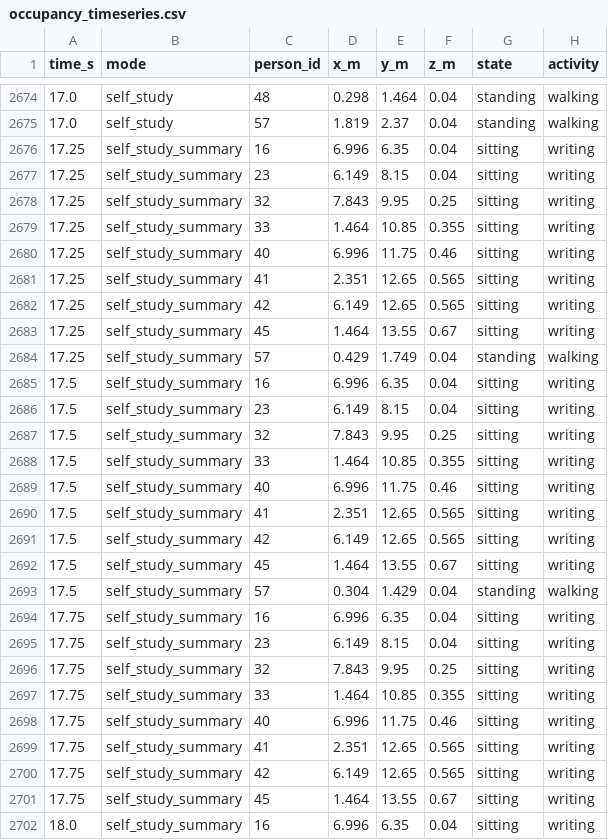
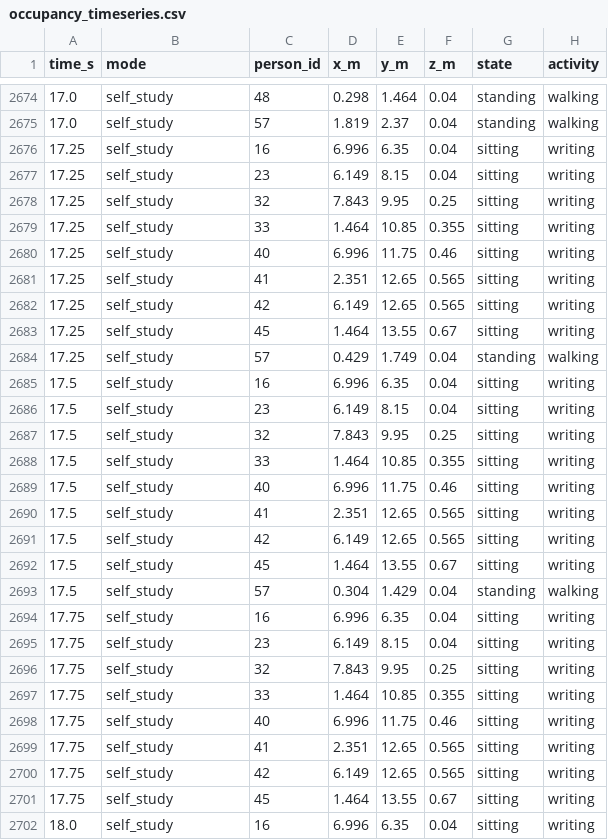
Before and after one commit to Lumos-exe/green-classroom-lighting-demo, a CSV file: outputs/data/occupancy_timeseries.csv, drawn as a sheet; only a part is shown, gaps mark what is left out; the diff covers the shown part only.

```diff
--- a/outputs/data/occupancy_timeseries.csv
+++ b/outputs/data/occupancy_timeseries.csv
@@ -2675,28 +2675,28 @@ time_s,mode,person_id,x_m,y_m,z_m,state,activity
 17.0,self_study,57,1.819,2.37,0.04,standing,walking
-17.25,self_study_summary,16,6.996,6.35,0.04,sitting,writing
-17.25,self_study_summary,23,6.149,8.15,0.04,sitting,writing
-17.25,self_study_summary,32,7.843,9.95,0.25,sitting,writing
-17.25,self_study_summary,33,1.464,10.85,0.355,sitting,writing
-17.25,self_study_summary,40,6.996,11.75,0.46,sitting,writing
-17.25,self_study_summary,41,2.351,12.65,0.565,sitting,writing
-17.25,self_study_summary,42,6.149,12.65,0.565,sitting,writing
-17.25,self_study_summary,45,1.464,13.55,0.67,sitting,writing
-17.25,self_study_summary,57,0.429,1.749,0.04,standing,walking
-17.5,self_study_summary,16,6.996,6.35,0.04,sitting,writing
-17.5,self_study_summary,23,6.149,8.15,0.04,sitting,writing
-17.5,self_study_summary,32,7.843,9.95,0.25,sitting,writing
-17.5,self_study_summary,33,1.464,10.85,0.355,sitting,writing
-17.5,self_study_summary,40,6.996,11.75,0.46,sitting,writing
-17.5,self_study_summary,41,2.351,12.65,0.565,sitting,writing
-17.5,self_study_summary,42,6.149,12.65,0.565,sitting,writing
-17.5,self_study_summary,45,1.464,13.55,0.67,sitting,writing
-17.5,self_study_summary,57,0.304,1.429,0.04,standing,walking
-17.75,self_study_summary,16,6.996,6.35,0.04,sitting,writing
-17.75,self_study_summary,23,6.149,8.15,0.04,sitting,writing
-17.75,self_study_summary,32,7.843,9.95,0.25,sitting,writing
-17.75,self_study_summary,33,1.464,10.85,0.355,sitting,writing
-17.75,self_study_summary,40,6.996,11.75,0.46,sitting,writing
-17.75,self_study_summary,41,2.351,12.65,0.565,sitting,writing
-17.75,self_study_summary,42,6.149,12.65,0.565,sitting,writing
-17.75,self_study_summary,45,1.464,13.55,0.67,sitting,writing
-18.0,self_study_summary,16,6.996,6.35,0.04,sitting,writing
+17.25,self_study,16,6.996,6.35,0.04,sitting,writing
+17.25,self_study,23,6.149,8.15,0.04,sitting,writing
+17.25,self_study,32,7.843,9.95,0.25,sitting,writing
+17.25,self_study,33,1.464,10.85,0.355,sitting,writing
+17.25,self_study,40,6.996,11.75,0.46,sitting,writing
+17.25,self_study,41,2.351,12.65,0.565,sitting,writing
+17.25,self_study,42,6.149,12.65,0.565,sitting,writing
+17.25,self_study,45,1.464,13.55,0.67,sitting,writing
+17.25,self_study,57,0.429,1.749,0.04,standing,walking
+17.5,self_study,16,6.996,6.35,0.04,sitting,writing
+17.5,self_study,23,6.149,8.15,0.04,sitting,writing
+17.5,self_study,32,7.843,9.95,0.25,sitting,writing
+17.5,self_study,33,1.464,10.85,0.355,sitting,writing
+17.5,self_study,40,6.996,11.75,0.46,sitting,writing
+17.5,self_study,41,2.351,12.65,0.565,sitting,writing
+17.5,self_study,42,6.149,12.65,0.565,sitting,writing
+17.5,self_study,45,1.464,13.55,0.67,sitting,writing
+17.5,self_study,57,0.304,1.429,0.04,standing,walking
+17.75,self_study,16,6.996,6.35,0.04,sitting,writing
+17.75,self_study,23,6.149,8.15,0.04,sitting,writing
+17.75,self_study,32,7.843,9.95,0.25,sitting,writing
+17.75,self_study,33,1.464,10.85,0.355,sitting,writing
+17.75,self_study,40,6.996,11.75,0.46,sitting,writing
+17.75,self_study,41,2.351,12.65,0.565,sitting,writing
+17.75,self_study,42,6.149,12.65,0.565,sitting,writing
+17.75,self_study,45,1.464,13.55,0.67,sitting,writing
+18.0,self_study,16,6.996,6.35,0.04,sitting,writing
```
Also changed, not shown: 71 edited cells elsewhere in this file, outputs/data/demo_timeline.csv, outputs/data/light_brightness_timeseries.csv, 29 other files.
